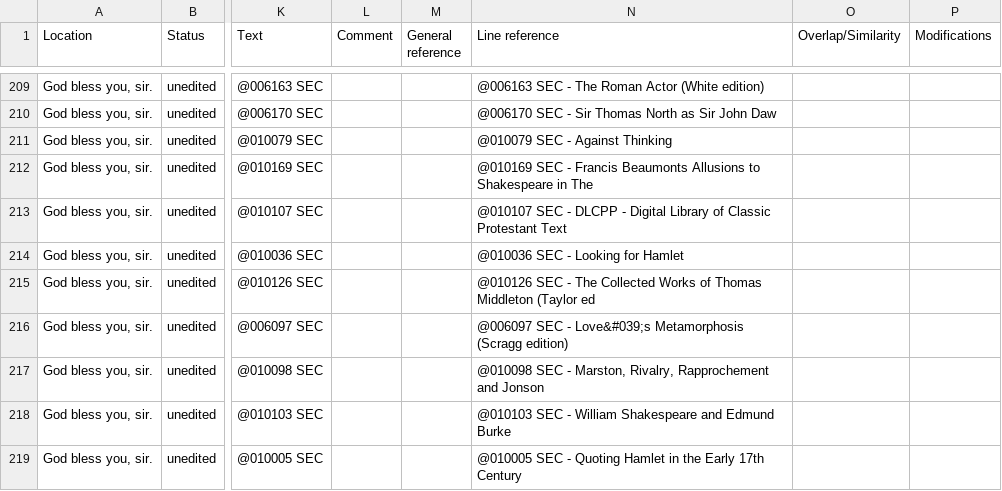
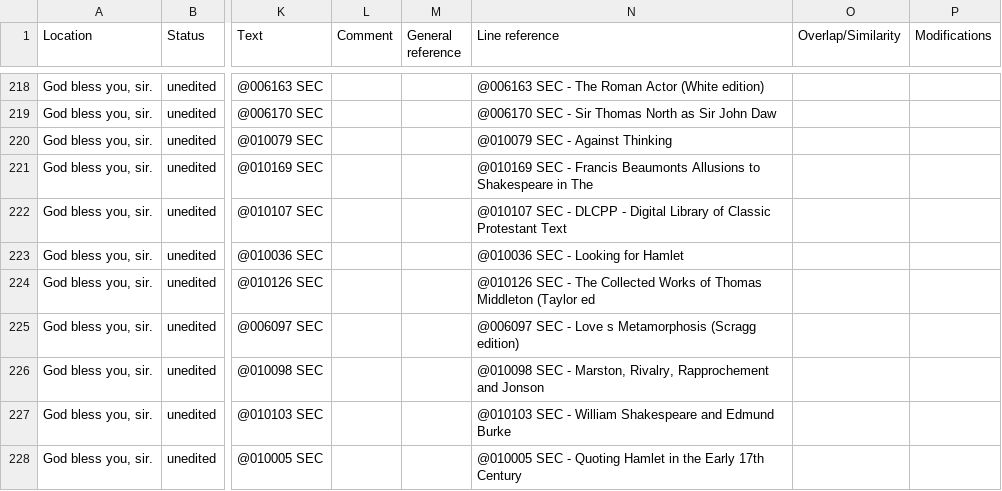
Before and after one commit to dhlab-basel/0826-wordweb-scripts, a CSV file: 01_prepare_scripts/csv/sec.csv, drawn as a sheet; only a part is shown, gaps mark what is left out; addresses are those after the commit; the diff covers the shown part only; the diff names each change by its address in the sheet, - before the commit and + after, or states it on an @@ line.

```diff
--- a/01_prepare_scripts/csv/sec.csv
+++ b/01_prepare_scripts/csv/sec.csv
-N225 (Line reference): …SEC - Love&#039;s Metamorphosis (Scragg…
+N225 (Line reference): …SEC - Love s Metamorphosis (Scragg…
```
Also changed, not shown: 10 added rows and 18 edited cells elsewhere in this file, 01_prepare_scripts/csv/export_1.csv, 01_prepare_scripts/csv/export_2.csv, 22 other files.
